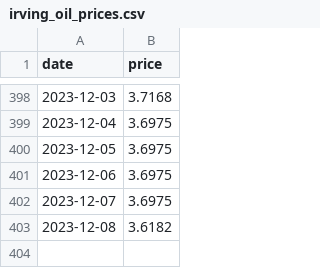
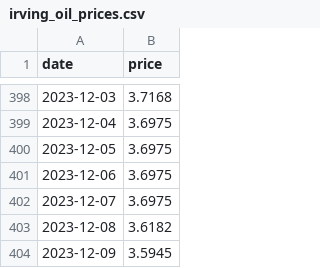
Before and after one commit to chrowe/log-heating-oil-price, a CSV file: irving_oil_prices.csv, drawn as a sheet; only a part is shown, gaps mark what is left out.

Commit message:
Github actions run

```diff
--- a/irving_oil_prices.csv
+++ b/irving_oil_prices.csv
@@ -403 +403,2 @@ date,price
 2023-12-08,3.6182
+2023-12-09,3.5945
```
